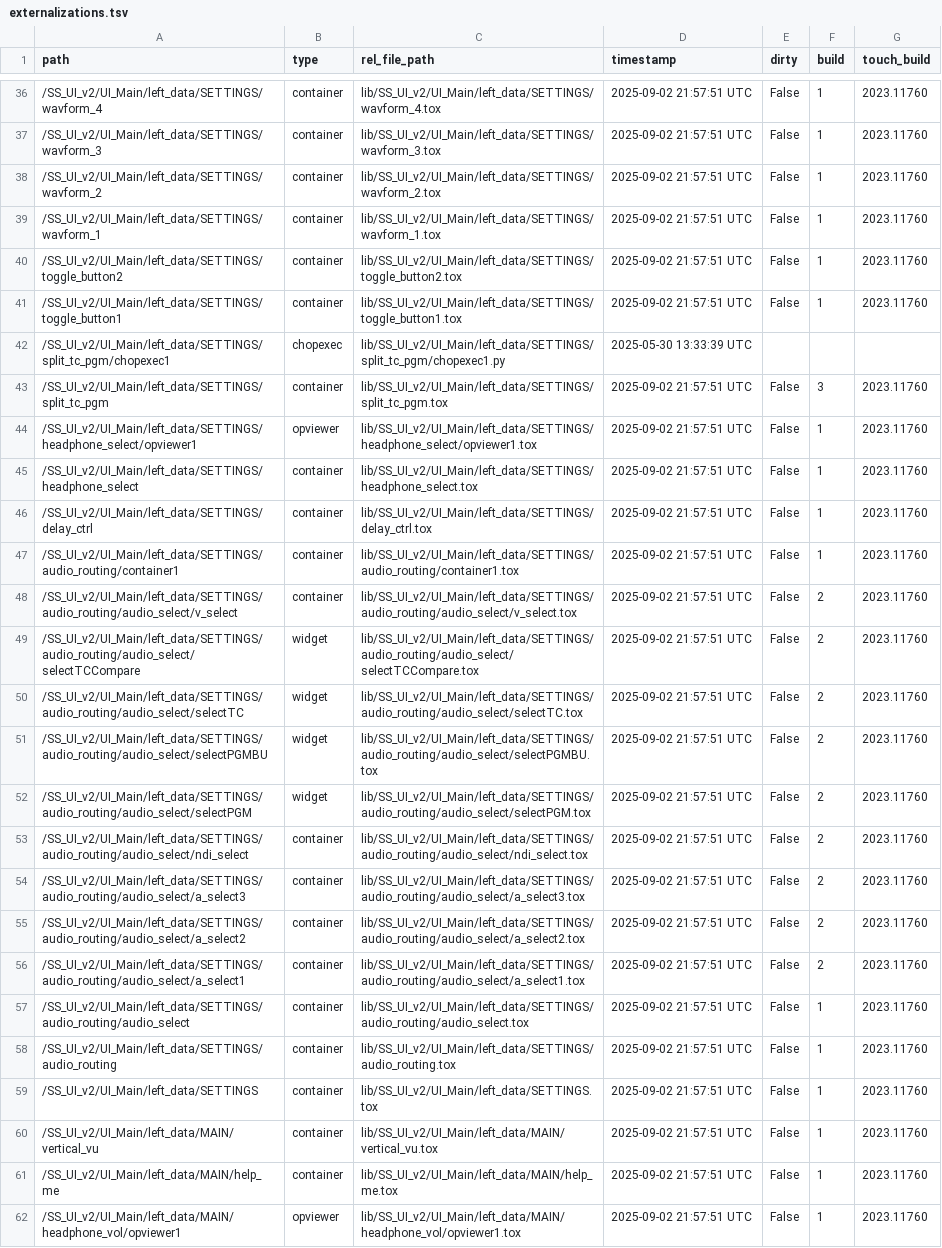
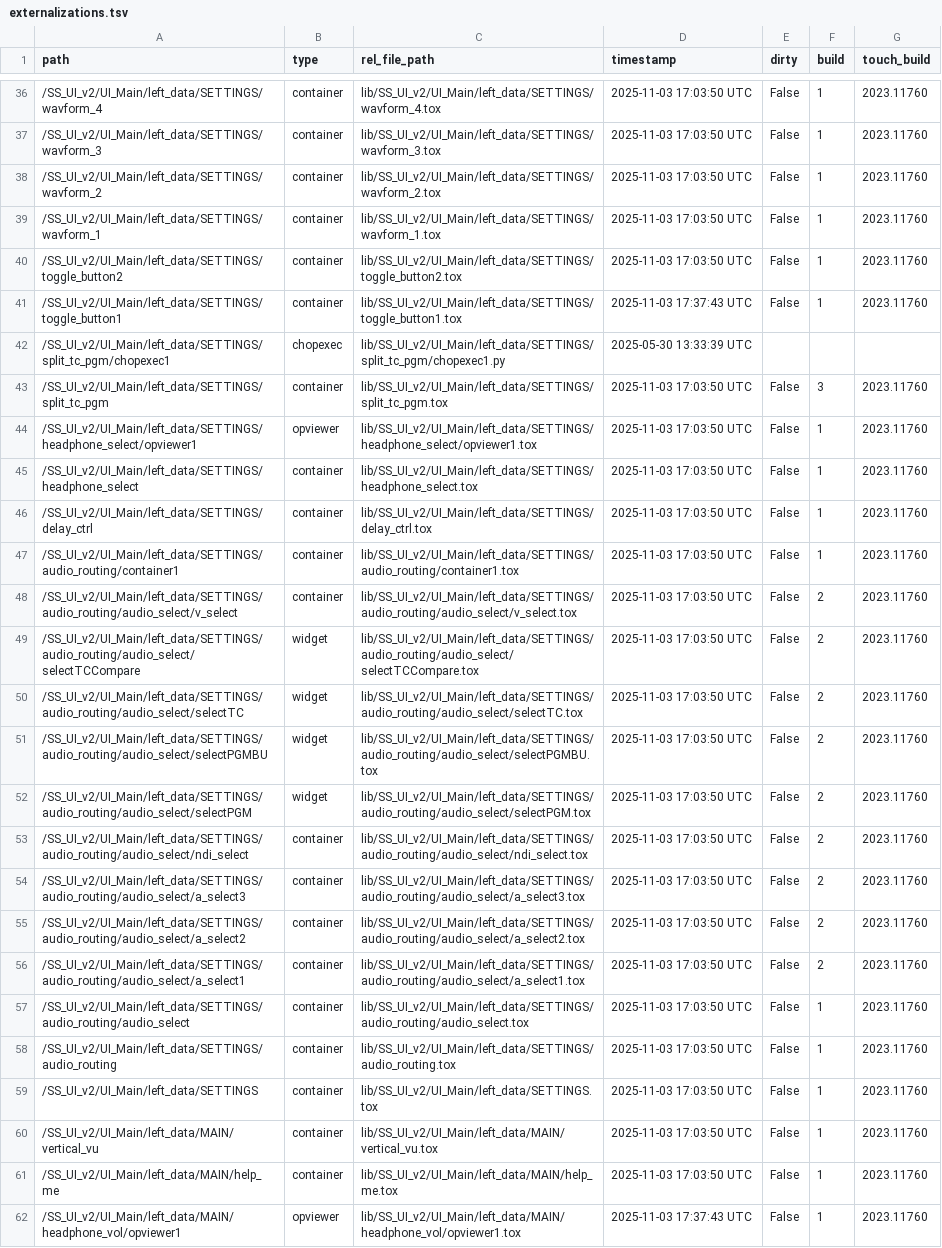
Before and after one commit to fragment-nine/Show-Saver, a TSV file: lib/project1/externalizations.tsv, drawn as a sheet; only a part is shown, gaps mark what is left out; the diff covers the shown part only; the diff names each change by its address in the sheet, - before the commit and + after, or states it on an @@ line.

```diff
--- a/lib/project1/externalizations.tsv
+++ b/lib/project1/externalizations.tsv
-D36:D40 (timestamp): 2025-09-02 21:57:51 UTC
+D36:D40 (timestamp): 2025-11-03 17:03:50 UTC
-D41 (timestamp): 2025-09-02 21:57:51 UTC
+D41 (timestamp): 2025-11-03 17:37:43 UTC
-D43:D61 (timestamp): 2025-09-02 21:57:51 UTC
+D43:D61 (timestamp): 2025-11-03 17:03:50 UTC
-D62 (timestamp): 2025-09-02 21:57:51 UTC
+D62 (timestamp): 2025-11-03 17:37:43 UTC
```
Also changed, not shown: 74 edited cells elsewhere in this file, lib/SS_UI_v2/UI_Main/parameter_save/parameter_table.csv, 5 other files.
